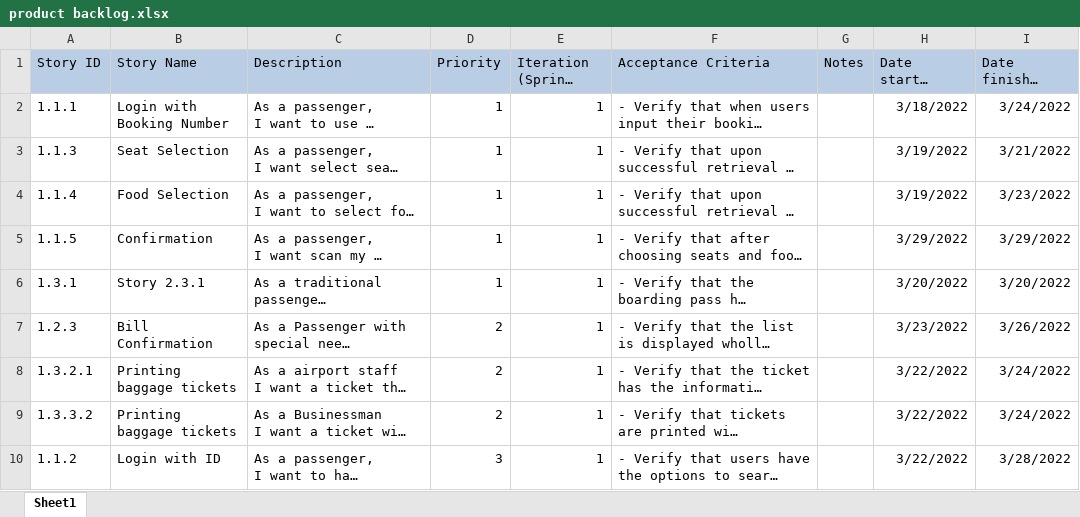
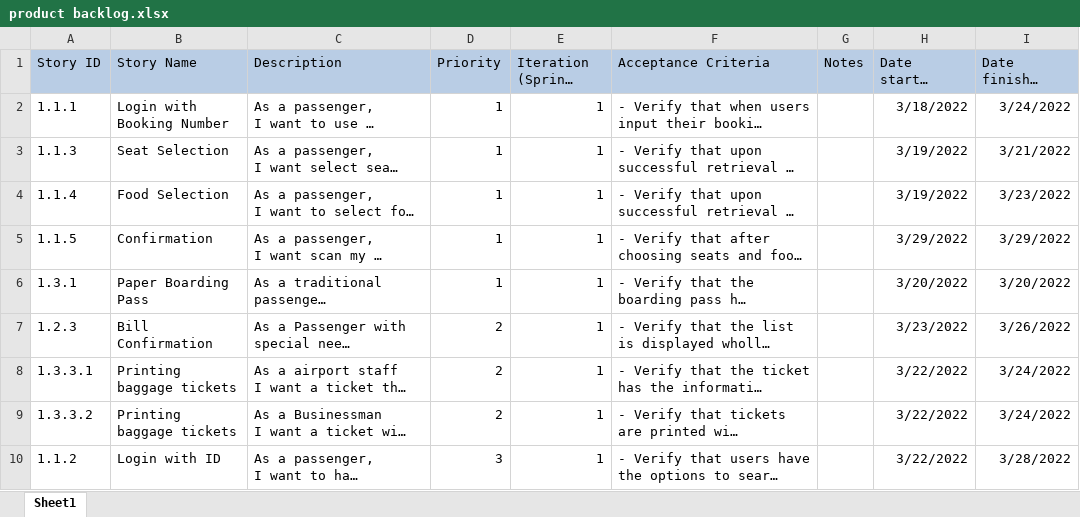
Before and after one commit to JerryZhangZZY/EBU6304-2021-Software-Engineering-Group-111, an Excel workbook: Docs/product backlog.xlsx, sheet Sheet1, drawn as a sheet; only a part is shown; long unchanged cells end in …; values as stored, in another font and other column widths than the file's, no borders; the diff names each change by its address in the sheet, - before the commit and + after, or states it on an @@ line.

```diff
--- a/Docs/product backlog.xlsx (sheet Sheet1)
+++ b/Docs/product backlog.xlsx (sheet Sheet1)
-B6 (Story Name): Story 2.3.1
+B6 (Story Name): Paper Boarding Pass
-A8 (Story ID): 1.3.2.1
+A8 (Story ID): 1.3.3.1
```
Also changed, not shown: 18 other files.
